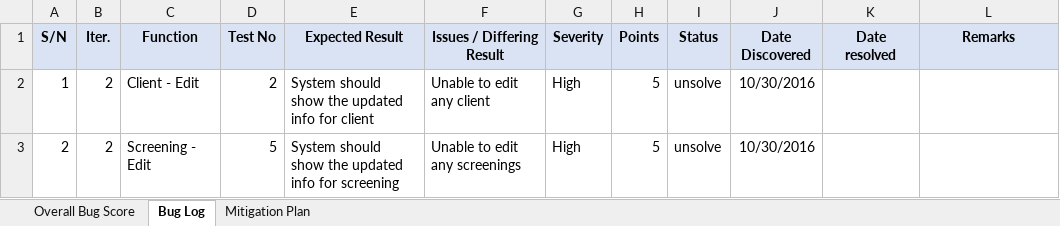
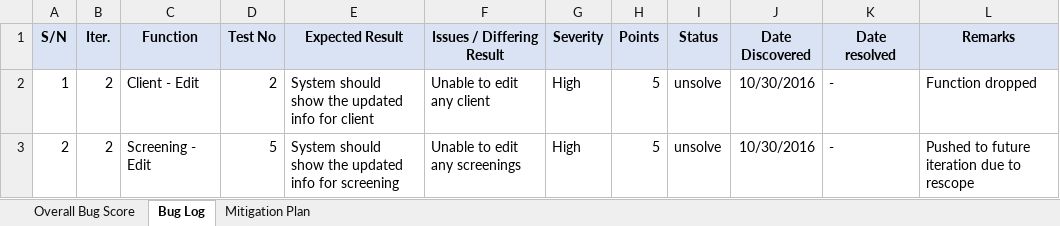
Before and after one commit to seankwok/Ulink, an Excel workbook: Documentation/Metrics/Bug Metrics/Bug Metrics.xlsx, sheet Bug Log, drawn as a sheet; values as stored, in another font and other column widths than the file's, no borders; conditional formats not drawn; the diff names each change by its address in the sheet, - before the commit and + after, or states it on an @@ line.

```diff
--- a/Documentation/Metrics/Bug Metrics/Bug Metrics.xlsx (sheet Bug Log)
+++ b/Documentation/Metrics/Bug Metrics/Bug Metrics.xlsx (sheet Bug Log)
-K2:K3 (Date resolved): (empty)
+K2:K3 (Date resolved): -
-L2 (Remarks): (empty)
+L2 (Remarks): Function dropped
-L3 (Remarks): (empty)
+L3 (Remarks): Pushed to future iteration due to rescope
```
Also changed, not shown: sheet Overall Bug Score, Test Cases/Iteration 3/Iteration 3 Test Cases.xlsx, 2 other files.
